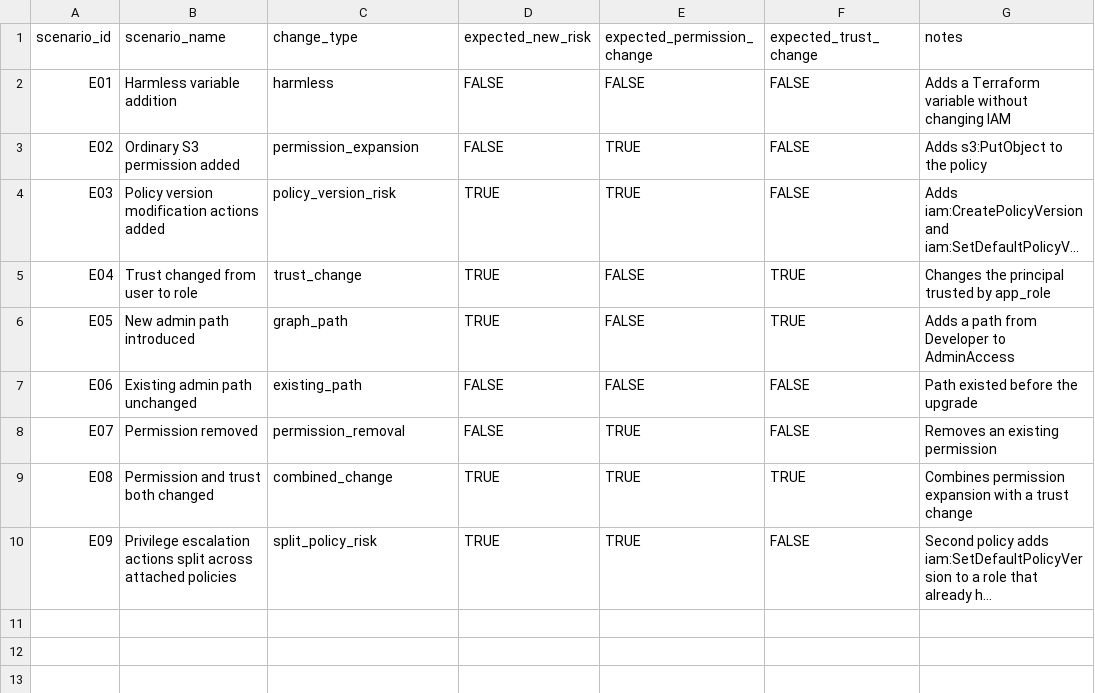
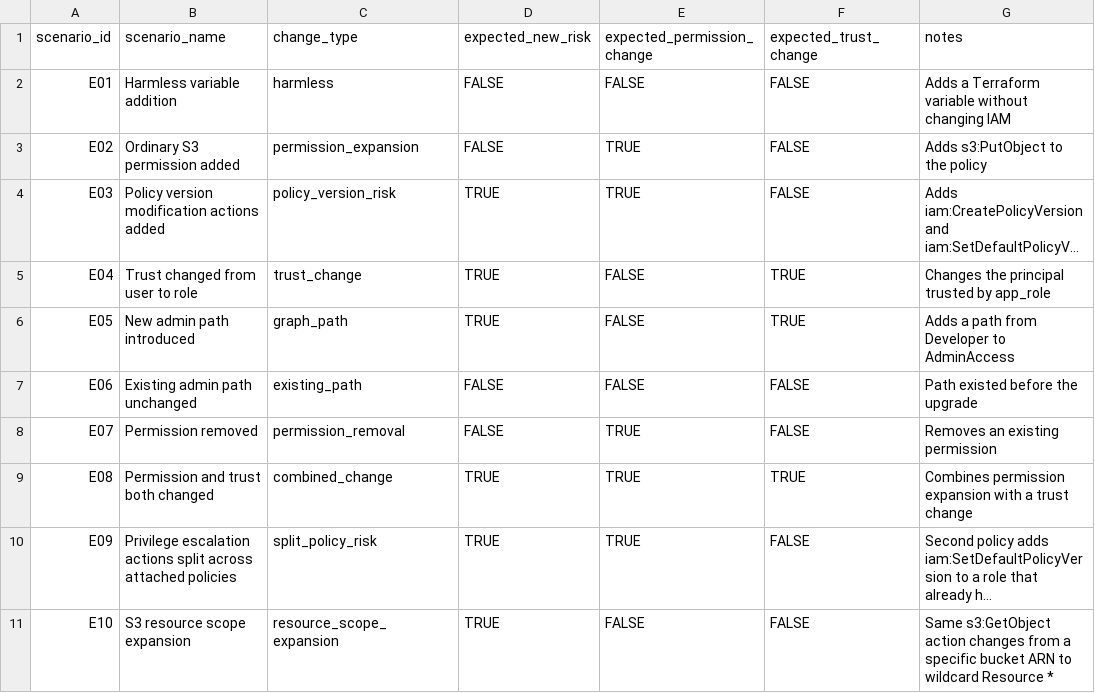
Before and after one commit to singh-anantt/terraform-security-impact-analyzer, a CSV file: evaluation_dataset.csv, drawn as a sheet; long unchanged cells end in …; the diff names each change by its address in the sheet, - before the commit and + after, or states it on an @@ line.

Commit message:
Add IAM resource scope regression analysis

```diff
--- a/evaluation_dataset.csv
+++ b/evaluation_dataset.csv
+row 11: E10 | S3 resource scope expansion | resource_scope_expansion | TRUE | FALSE | FALSE | Same s3:GetObject action changes from a specific bucket ARN to wildcard Resource *
```
Also changed, not shown: 7 other files.
